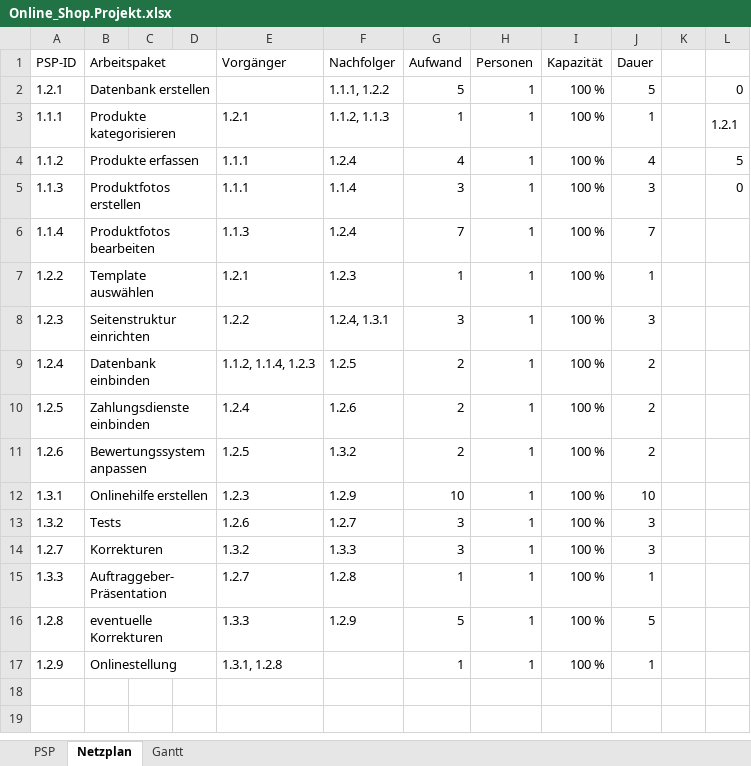
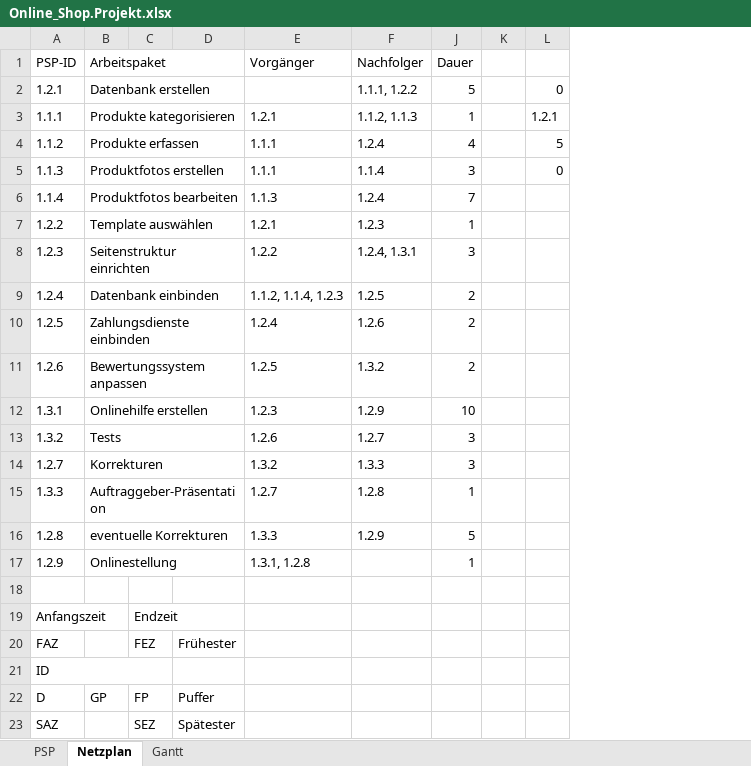
Before and after one commit to SebastianMeisel/QM_PM, an Excel workbook: Online_Shop.Projekt.xlsx, sheet Netzplan, drawn as a sheet; only a part is shown; values as stored, in another font and other column widths than the file's, no cell formats; charts and pictures and conditional formats not drawn; removed rows and columns are numbered as before the commit, all else as after; rows hold the shown columns only; the diff names each change by its address in the sheet, - before the commit and + after, or states it on an @@ line.

Commit message:
Netzplan

```diff
--- a/Online_Shop.Projekt.xlsx (sheet Netzplan)
+++ b/Online_Shop.Projekt.xlsx (sheet Netzplan)
-column C, empty
-column D, empty
+column C, empty
+column D, empty
@@ column G hidden, rows 1-17: Aufwand | 5 | 1 | 4 | 3 | 7 | 1 | 3 | 2 | 2 | 2 | 10 | 3 | 3 | 1 | 5 | 1 @@
@@ column H hidden, rows 1-17: Personen | 1 | 1 | 1 | 1 | 1 | 1 | 1 | 1 | 1 | 1 | 1 | 1 | 1 | 1 | 1 | 1 @@
@@ column I hidden, rows 1-17: Kapazität | 100 % | 100 % | 100 % | 100 % | 100 % | 100 % | 100 % | 100 % | 100 % | 100 % | 100 % | 100 % | 100 % | 100 % | 100 % | 100 % @@
+row 18: (empty)
+row 19: Anfangszeit |  | Endzeit
+row 20: FAZ |  | FEZ | Frühester
+row 21: ID
+row 22: D | GP | FP | Puffer
+row 23: SAZ |  | SEZ | Spätester
```
Also changed, not shown: sheet PSP, cell formats, charts or pictures, FIAEB Übungen/Online_Shop.Projekt_FIAE_B.xlsx, 7 other files.
